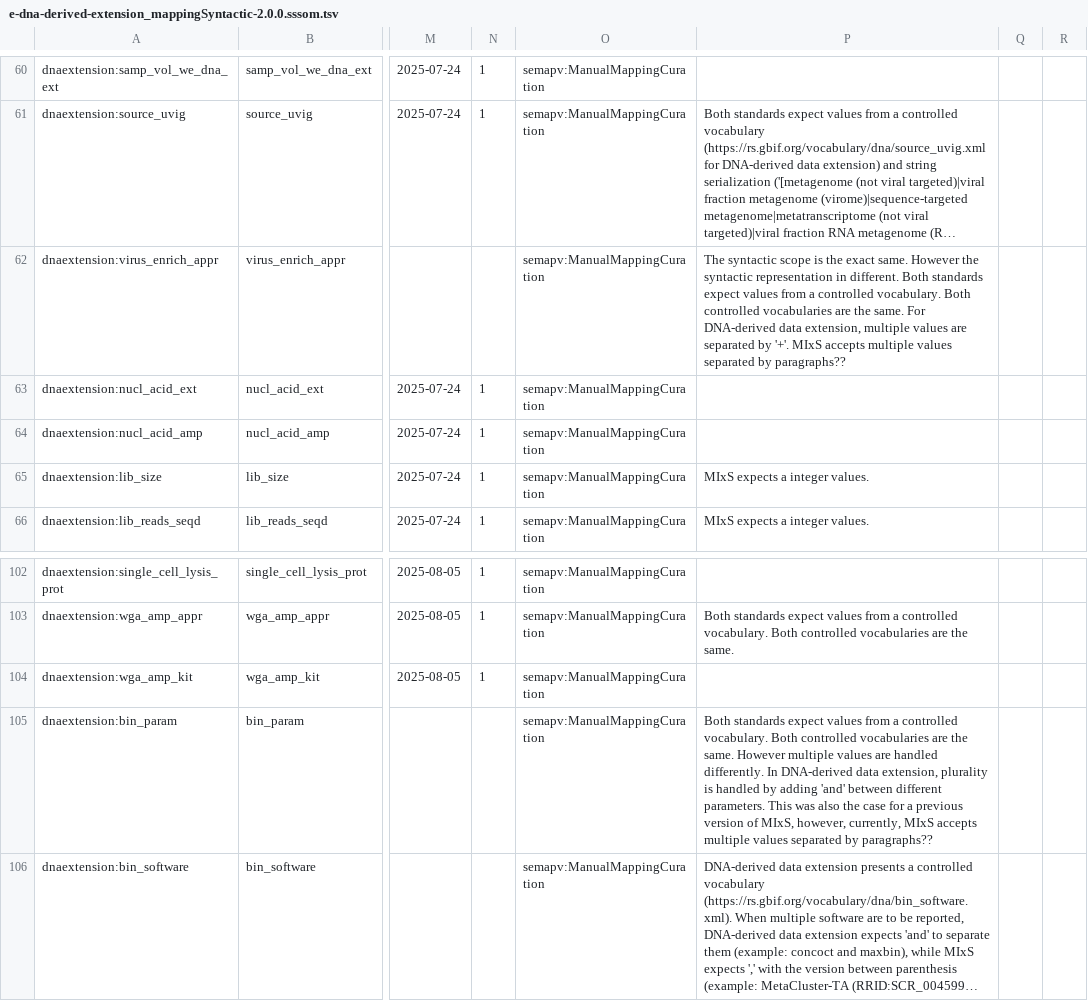
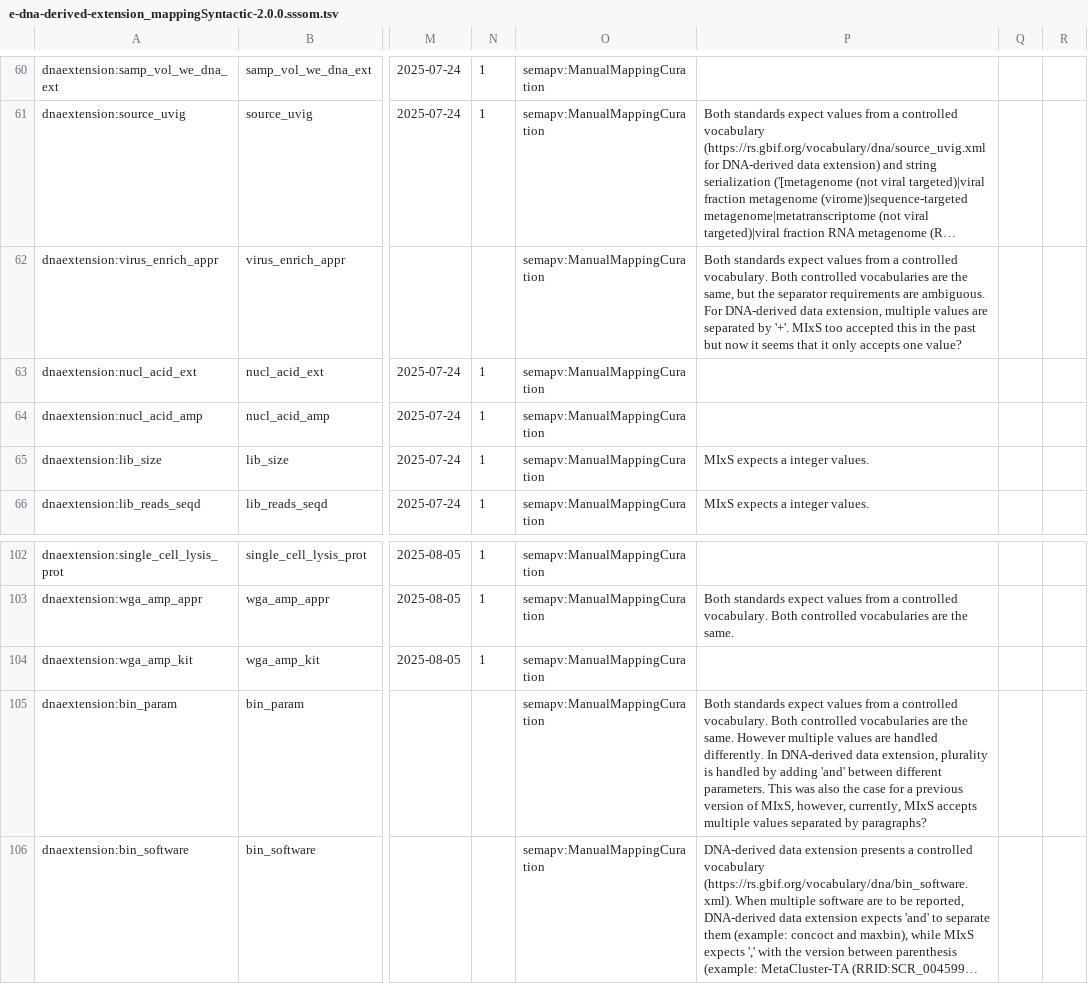
Before and after one commit to eDNAqua-Plan-project/dwc-mixs-edna-derived-extension, a TSV file: e-dna-derived-extension/mapping/e-dna-derived-extension_mappingSyntactic-2.0.0.sssom.tsv, drawn as a sheet; only a part is shown, gaps mark what is left out; long unchanged cells end in …; the diff covers the shown part only; the diff names each change by its address in the sheet, - before the commit and + after, or states it on an @@ line.

```diff
--- a/e-dna-derived-extension/mapping/e-dna-derived-extension_mappingSyntactic-2.0.0.sssom.tsv
+++ b/e-dna-derived-extension/mapping/e-dna-derived-extension_mappingSyntactic-2.0.0.sssom.tsv
-P62: The syntactic scope is the exact same. However the syntactic representation in different. Both standards expect values from a controlled vocabulary. Both controlled vocabularies are the same. For DNA-derived data extension, multiple values are separated by '+'. MIxS accepts multiple values separated by paragraphs??
+P62: Both standards expect values from a controlled vocabulary. Both controlled vocabularies are the same, but the separator requirements are ambiguous. For DNA-derived data extension, multiple values are separated by '+'. MIxS too accepted this in the past but now it seems that it only accepts one value?
-P105: …separated by paragraphs??
+P105: …separated by paragraphs?
```
Also changed, not shown: 20 edited cells elsewhere in this file, e-dna-derived-extension/mapping/e-dna-derived-extension_mappingSemantic-2.0.0.sssom.tsv, 1 other file.
